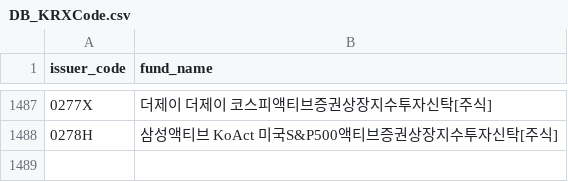
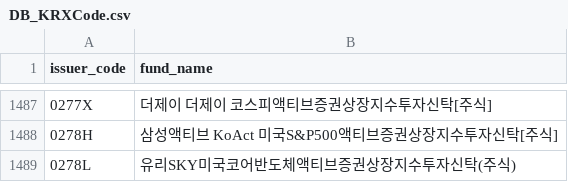
Before and after one commit to sungin-etf/NewETFKR, a CSV file: DB_KRXCode.csv, drawn as a sheet; only a part is shown, gaps mark what is left out.

```diff
--- a/DB_KRXCode.csv
+++ b/DB_KRXCode.csv
@@ -1488 +1488,2 @@ issuer_code,fund_name
 0278H,삼성액티브 KoAct 미국S&P500액티브증권상장지수투자신탁[주식]
+0278L,유리SKY미국코어반도체액티브증권상장지수투자신탁(주식)
```
Also changed, not shown: DB_DART.csv.
